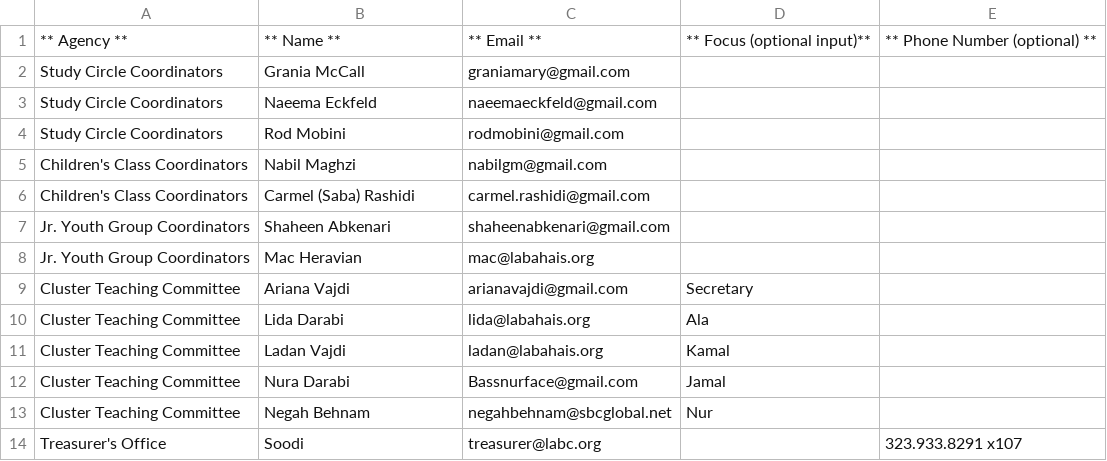
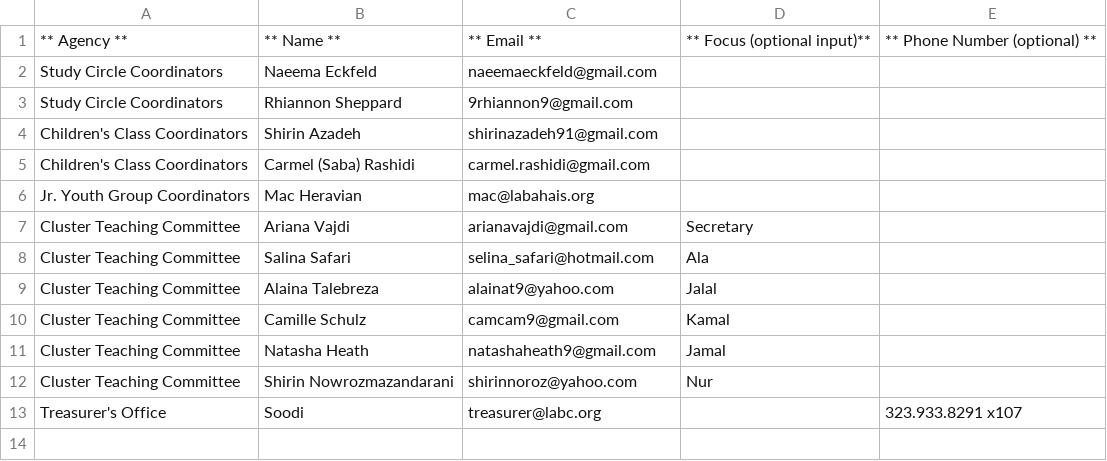
Before and after one commit to embracingelement/bahai-community-site, a CSV file: app/membership/membership.csv, drawn as a sheet.

```diff
--- a/app/membership/membership.csv
+++ b/app/membership/membership.csv
@@ -1,14 +1,13 @@
 ** Agency **,** Name **,** Email **,** Focus (optional input)**,** Phone Number (optional) **
-Study Circle Coordinators,Grania McCall,graniamary@gmail.com,,
 Study Circle Coordinators,Naeema Eckfeld,naeemaeckfeld@gmail.com,,
-Study Circle Coordinators,Rod Mobini,rodmobini@gmail.com,,
-Children's Class Coordinators,Nabil Maghzi,nabilgm@gmail.com,,
+Study Circle Coordinators,Rhiannon Sheppard ,9rhiannon9@gmail.com,,
+Children's Class Coordinators,Shirin Azadeh ,shirinazadeh91@gmail.com,,
 Children's Class Coordinators,Carmel (Saba) Rashidi,carmel.rashidi@gmail.com,,
-Jr. Youth Group Coordinators,Shaheen Abkenari,shaheenabkenari@gmail.com,,
 Jr. Youth Group Coordinators,Mac Heravian,mac@labahais.org,,
 Cluster Teaching Committee,Ariana Vajdi,arianavajdi@gmail.com,Secretary,
-Cluster Teaching Committee,Lida Darabi,lida@labahais.org,Ala,
-Cluster Teaching Committee,Ladan Vajdi,ladan@labahais.org,Kamal,
-Cluster Teaching Committee,Nura Darabi,Bassnurface@gmail.com,Jamal,
-Cluster Teaching Committee,Negah Behnam,negahbehnam@sbcglobal.net,Nur,
+Cluster Teaching Committee,Salina Safari ,selina_safari@hotmail.com,Ala,
+Cluster Teaching Committee,Alaina Talebreza ,alainat9@yahoo.com,Jalal,
+Cluster Teaching Committee,Camille Schulz ,camcam9@gmail.com,Kamal,
+Cluster Teaching Committee,Natasha Heath ,natashaheath9@gmail.com,Jamal,
+Cluster Teaching Committee,Shirin Nowrozmazandarani ,shirinnoroz@yahoo.com,Nur,
 Treasurer's Office,Soodi,treasurer@labc.org,,323.933.8291 x107
```
Also changed, not shown: 15 other files.
